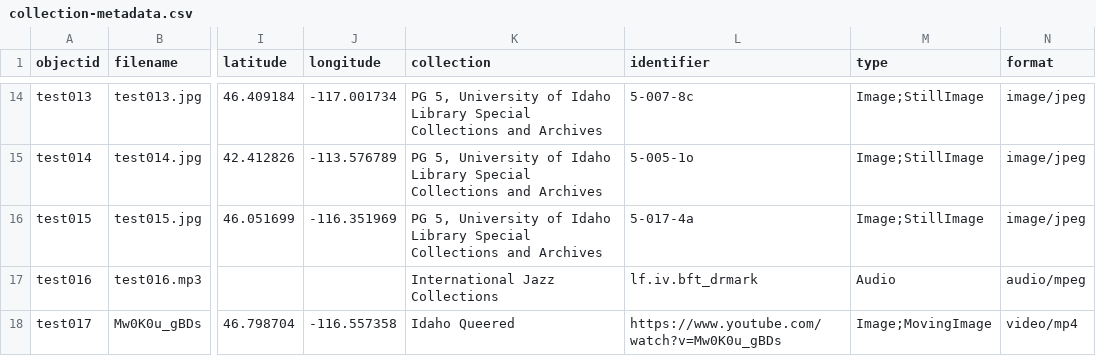
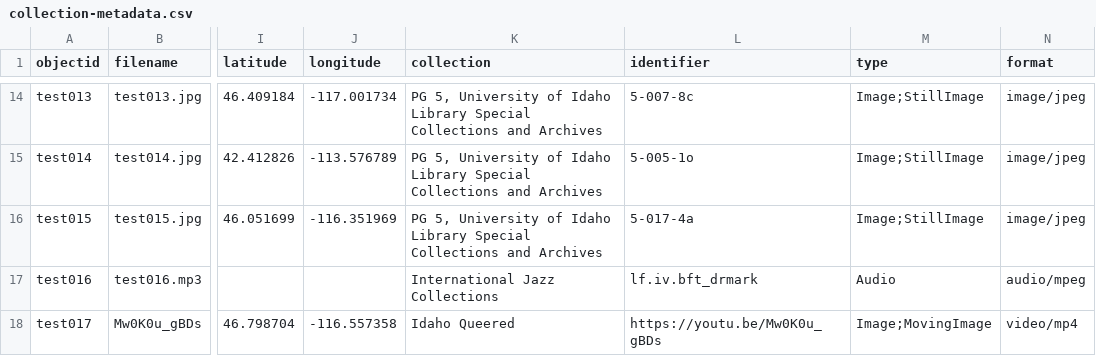
Before and after one commit to CollectionBuilder/collectionbuilder-gh, a CSV file: _data/collection-metadata.csv, drawn as a sheet; only a part is shown, gaps mark what is left out; the diff names each change by its address in the sheet, - before the commit and + after, or states it on an @@ line.

Commit message:
Update collection-metadata.csv

```diff
--- a/_data/collection-metadata.csv
+++ b/_data/collection-metadata.csv
-L18 (identifier): https://www.youtube.com/watch?v=Mw0K0u_gBDs
+L18 (identifier): https://youtu.be/Mw0K0u_gBDs
```
